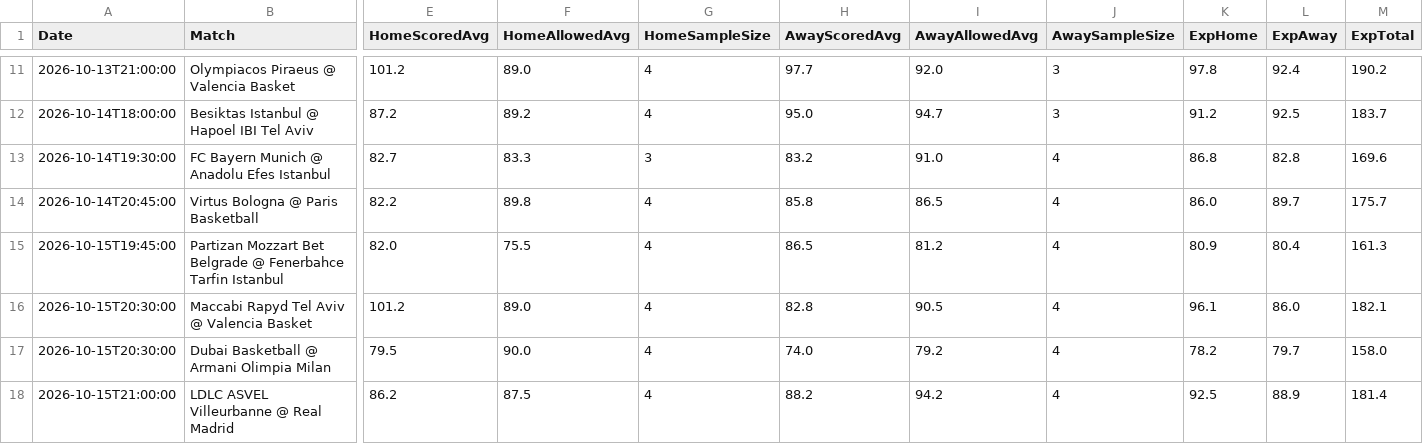
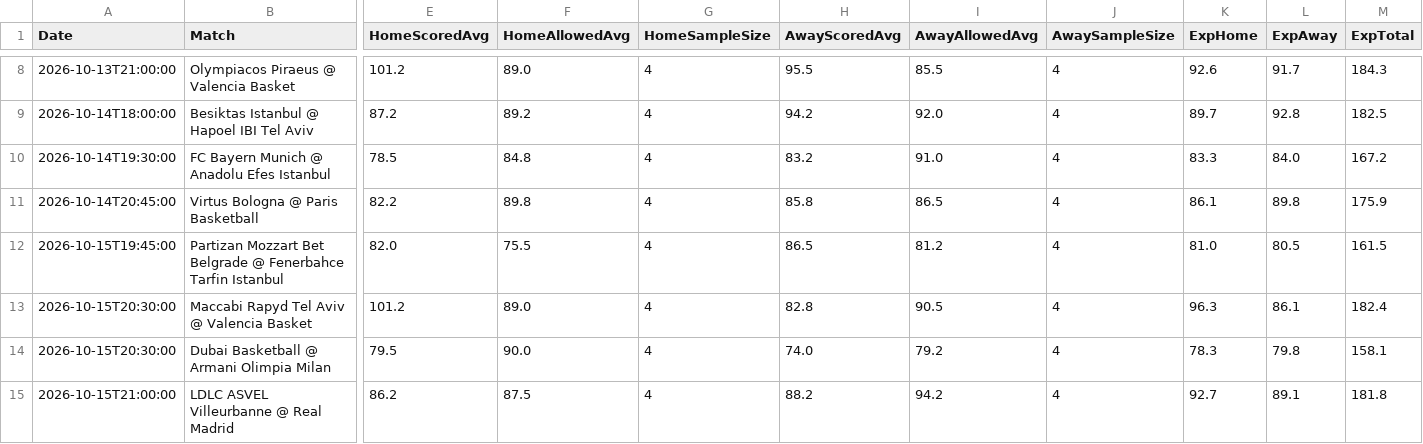
Before and after one commit to niibaboo/Euro-Basketball-, a CSV file: docs/euroleague_iq_predictions.csv, drawn as a sheet; only a part is shown, gaps mark what is left out; addresses are those after the commit; the diff covers the shown part only; the diff names each change by its address in the sheet, - before the commit and + after, or states it on an @@ line.

```diff
--- a/docs/euroleague_iq_predictions.csv
+++ b/docs/euroleague_iq_predictions.csv
-H8 (AwayScoredAvg): 97.7
+H8 (AwayScoredAvg): 95.5
-I8 (AwayAllowedAvg): 92.0
+I8 (AwayAllowedAvg): 85.5
-J8:J9 (AwaySampleSize): 3
+J8:J9 (AwaySampleSize): 4
-K8 (ExpHome): 97.8
+K8 (ExpHome): 92.6
-L8 (ExpAway): 92.4
+L8 (ExpAway): 91.7
-M8 (ExpTotal): 190.2
+M8 (ExpTotal): 184.3
-H9 (AwayScoredAvg): 95.0
+H9 (AwayScoredAvg): 94.2
-I9 (AwayAllowedAvg): 94.7
+I9 (AwayAllowedAvg): 92.0
-K9 (ExpHome): 91.2
+K9 (ExpHome): 89.7
-L9 (ExpAway): 92.5
+L9 (ExpAway): 92.8
-M9 (ExpTotal): 183.7
+M9 (ExpTotal): 182.5
-E10 (HomeScoredAvg): 82.7
+E10 (HomeScoredAvg): 78.5
-F10 (HomeAllowedAvg): 83.3
+F10 (HomeAllowedAvg): 84.8
-G10 (HomeSampleSize): 3
+G10 (HomeSampleSize): 4
-K10 (ExpHome): 86.8
+K10 (ExpHome): 83.3
-L10 (ExpAway): 82.8
+L10 (ExpAway): 84.0
-M10 (ExpTotal): 169.6
+M10 (ExpTotal): 167.2
-K11 (ExpHome): 86.0
+K11 (ExpHome): 86.1
-L11 (ExpAway): 89.7
+L11 (ExpAway): 89.8
-M11 (ExpTotal): 175.7
+M11 (ExpTotal): 175.9
-K12 (ExpHome): 80.9
+K12 (ExpHome): 81.0
-L12 (ExpAway): 80.4
+L12 (ExpAway): 80.5
-M12 (ExpTotal): 161.3
+M12 (ExpTotal): 161.5
-K13 (ExpHome): 96.1
+K13 (ExpHome): 96.3
-L13 (ExpAway): 86.0
+L13 (ExpAway): 86.1
-M13 (ExpTotal): 182.1
+M13 (ExpTotal): 182.4
-K14 (ExpHome): 78.2
+K14 (ExpHome): 78.3
-L14 (ExpAway): 79.7
+L14 (ExpAway): 79.8
-M14 (ExpTotal): 158.0
+M14 (ExpTotal): 158.1
-K15 (ExpHome): 92.5
+K15 (ExpHome): 92.7
-L15 (ExpAway): 88.9
+L15 (ExpAway): 89.1
-M15 (ExpTotal): 181.4
+M15 (ExpTotal): 181.8
```
Also changed, not shown: 3 removed rows and 62 edited cells elsewhere in this file, 5 other files.
